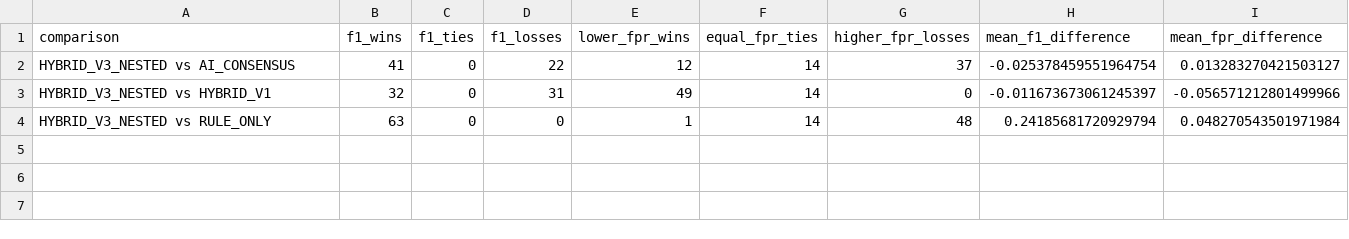
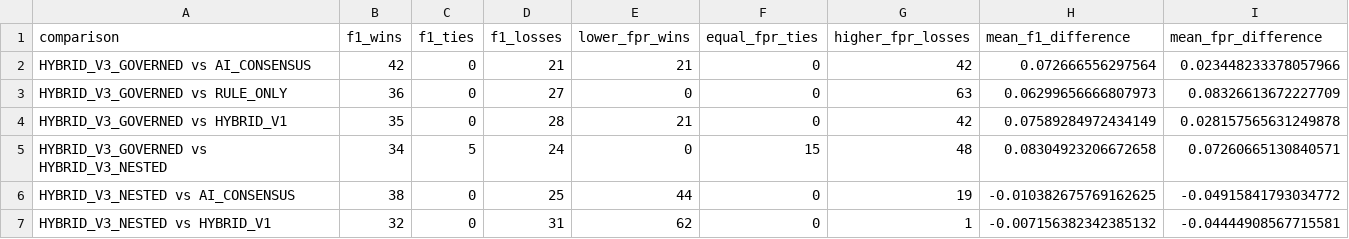
Before and after one commit to kallamrameshbabu/governance-aware-hybrid-data-quality, a CSV file: results/experiment_win_loss_analysis.csv, drawn as a sheet.

```diff
--- a/results/experiment_win_loss_analysis.csv
+++ b/results/experiment_win_loss_analysis.csv
@@ -1,4 +1,7 @@
 comparison,f1_wins,f1_ties,f1_losses,lower_fpr_wins,equal_fpr_ties,higher_fpr_losses,mean_f1_difference,mean_fpr_difference
-HYBRID_V3_NESTED vs AI_CONSENSUS,41,0,22,12,14,37,-0.025378459551964754,0.013283270421503127
-HYBRID_V3_NESTED vs HYBRID_V1,32,0,31,49,14,0,-0.011673673061245397,-0.056571212801499966
-HYBRID_V3_NESTED vs RULE_ONLY,63,0,0,1,14,48,0.24185681720929794,0.048270543501971984
+HYBRID_V3_GOVERNED vs AI_CONSENSUS,42,0,21,21,0,42,0.072666556297564,0.023448233378057966
+HYBRID_V3_GOVERNED vs RULE_ONLY,36,0,27,0,0,63,0.06299656666807973,0.08326613672227709
+HYBRID_V3_GOVERNED vs HYBRID_V1,35,0,28,21,0,42,0.07589284972434149,0.028157565631249878
+HYBRID_V3_GOVERNED vs HYBRID_V3_NESTED,34,5,24,0,15,48,0.08304923206672658,0.07260665130840571
+HYBRID_V3_NESTED vs AI_CONSENSUS,38,0,25,44,0,19,-0.010382675769162625,-0.04915841793034772
+HYBRID_V3_NESTED vs HYBRID_V1,32,0,31,62,0,1,-0.007156382342385132,-0.04444908567715581
```
Also changed, not shown: results/comparative_publication_summary.csv, results/dataset_paired_differences.csv, 9 other files.
